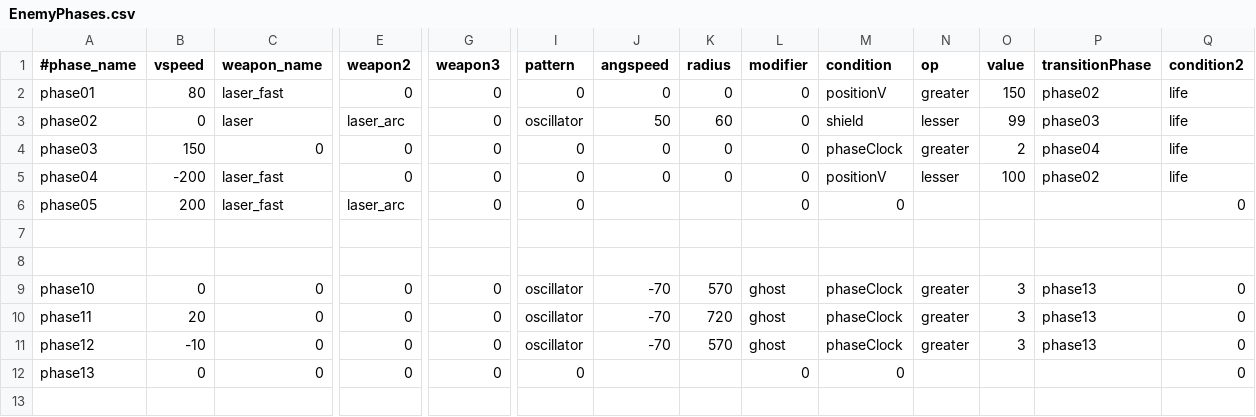
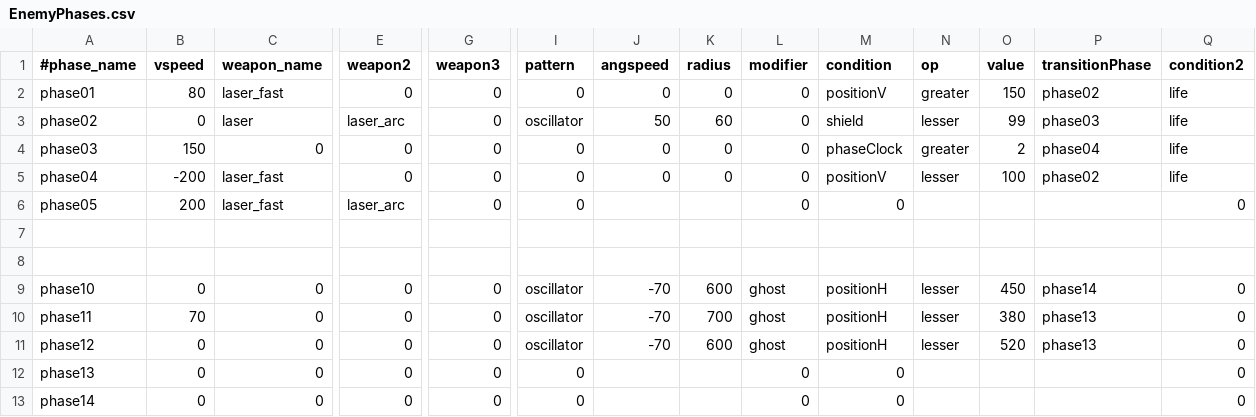
Before and after one commit to StarfighterDevTeam/StarFighter, a CSV file: Unstable/StarFighter/StarFighter/Assets/Scripts/EnemyPhases.csv, drawn as a sheet; only a part is shown, gaps mark what is left out; rows hold the shown columns only; the diff names each change by its address in the sheet, - before the commit and + after, or states it on an @@ line.

Commit message:
Phase condition "PositionH" fonctionnelle
- également, les liens de zone ne sont plus affichées pendant le combat
de boss
- le boss spawn après un court délai de 2 secondes (réglable dans
Global.h)

```diff
--- a/Unstable/StarFighter/StarFighter/Assets/Scripts/EnemyPhases.csv
+++ b/Unstable/StarFighter/StarFighter/Assets/Scripts/EnemyPhases.csv
-K9 (radius): 570
+K9 (radius): 600
-M9:M11 (condition): phaseClock
+M9:M11 (condition): positionH
-N9:N11 (op): greater
+N9:N11 (op): lesser
-O9 (value): 3
+O9 (value): 450
-P9 (transitionPhase): phase13
+P9 (transitionPhase): phase14
-B10 (vspeed): 20
+B10 (vspeed): 70
-K10 (radius): 720
+K10 (radius): 700
-O10 (value): 3
+O10 (value): 380
-B11 (vspeed): -10
+B11 (vspeed): 0
-K11 (radius): 570
+K11 (radius): 600
-O11 (value): 3
+O11 (value): 520
+row 13: phase14 | 0 | 0 | 0 | 0 | 0 |  |  | 0 | 0 |  |  |  | 0
```
Also changed, not shown: 7 other files.
